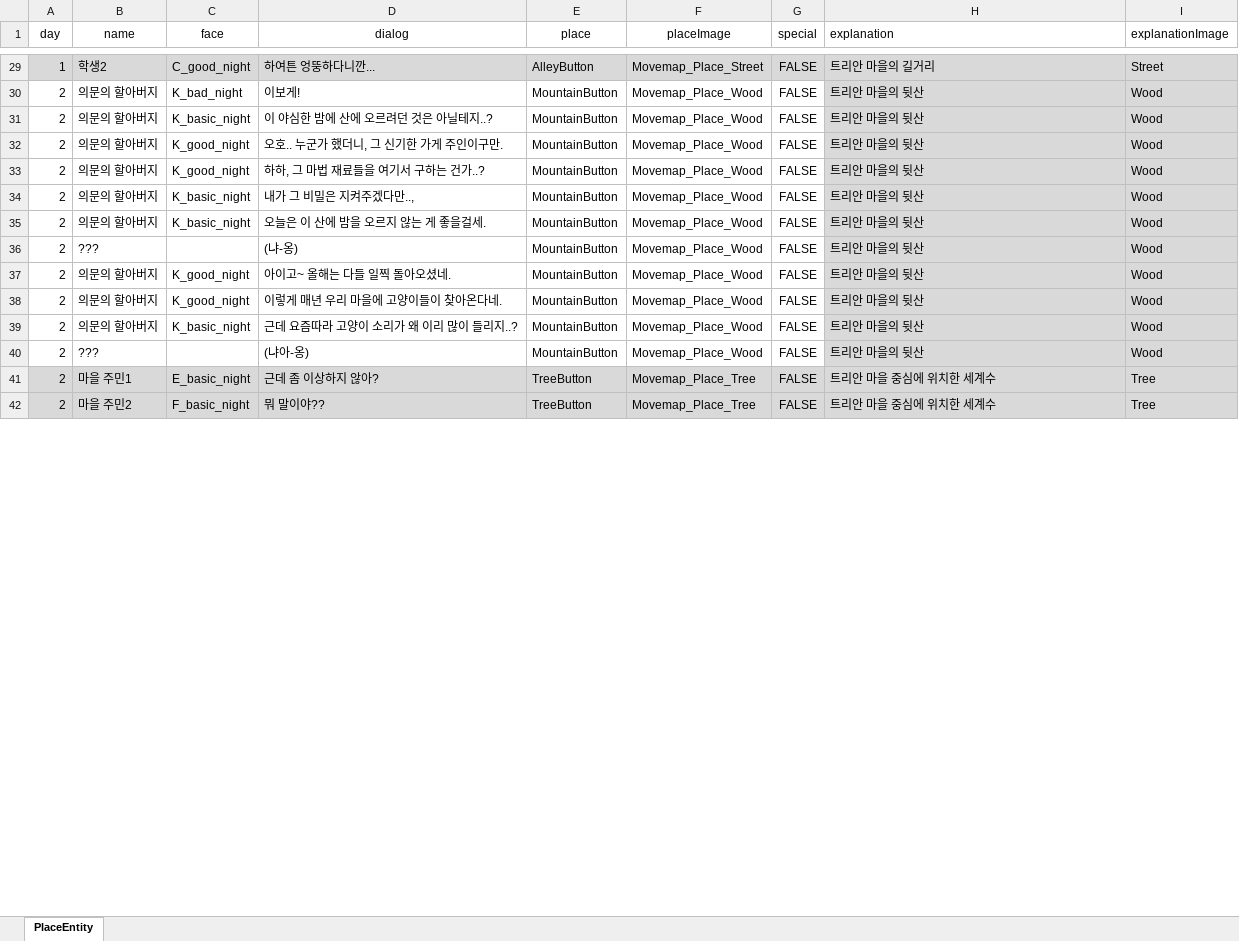
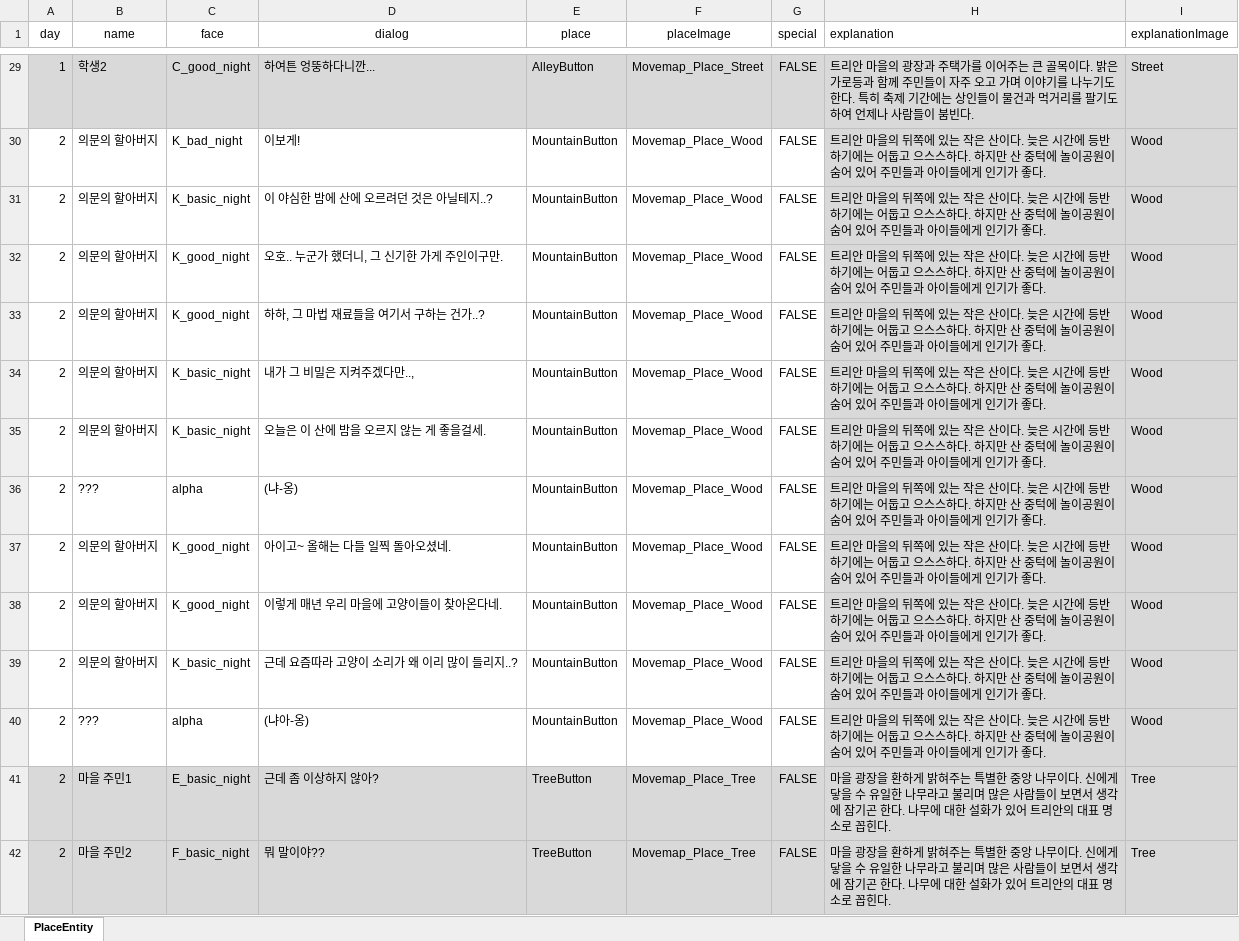
Before and after one commit to Bridge-Project-2022/Bridge_Project_git, an Excel workbook: Assets/Resources/Data/PlaceDialogDB.xlsx, sheet PlaceEntity, drawn as a sheet; only a part is shown, gaps mark what is left out; values as stored, in another font and other column widths than the file's, no borders; the diff covers the shown part only; the diff names each change by its address in the sheet, - before the commit and + after, or states it on an @@ line.

```diff
--- a/Assets/Resources/Data/PlaceDialogDB.xlsx (sheet PlaceEntity)
+++ b/Assets/Resources/Data/PlaceDialogDB.xlsx (sheet PlaceEntity)
-H29 (explanation): …마을의 길거리
+H29 (explanation): …마을의 광장과 주택가를 이어주는 큰 골목이다. 밝은 가로등과 함께 주민들이 자주 오고 가며 이야기를 나누기도 한다. 특히 축제 기간에는 상인들이 물건과 먹거리를 팔기도 하여 언제나 사람들이 붐빈다.
-H30:H40 (explanation): …마을의 뒷산
+H30:H40 (explanation): …마을의 뒤쪽에 있는 작은 산이다. 늦은 시간에 등반하기에는 어둡고 으스스하다. 하지만 산 중턱에 놀이공원이 숨어 있어 주민들과 아이들에게 인기가 좋다.
-C36 (face): (empty)
+C36 (face): alpha
-C40 (face): (empty)
+C40 (face): alpha
-H41:H42 (explanation): 트리안 마을 중심에 위치한 세계수
+H41:H42 (explanation): 마을 광장을 환하게 밝혀주는 특별한 중앙 나무이다. 신에게 닿을 수 유일한 나무라고 불리며 많은 사람들이 보면서 생각에 잠기곤 한다. 나무에 대한 설화가 있어 트리안의 대표 명소로 꼽힌다.
```
Also changed, not shown: 121 edited cells elsewhere in this sheet, 10 other files.
